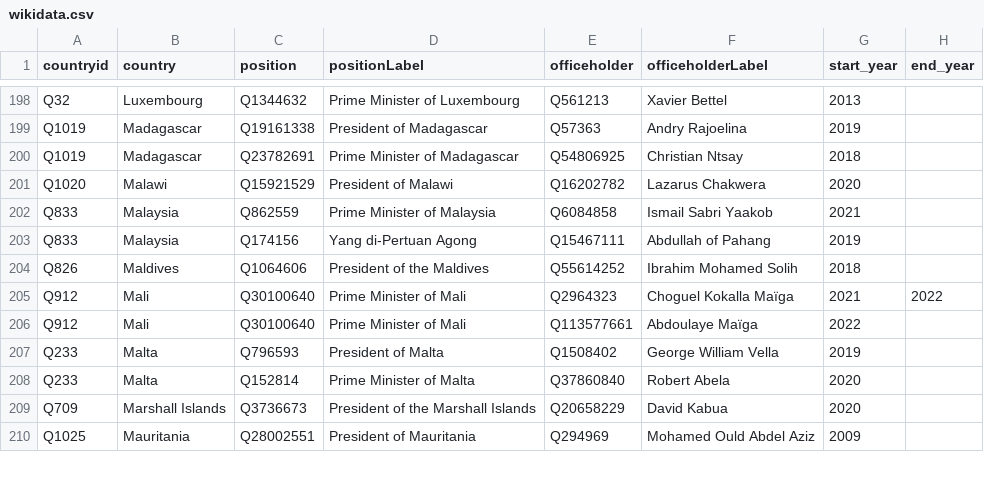
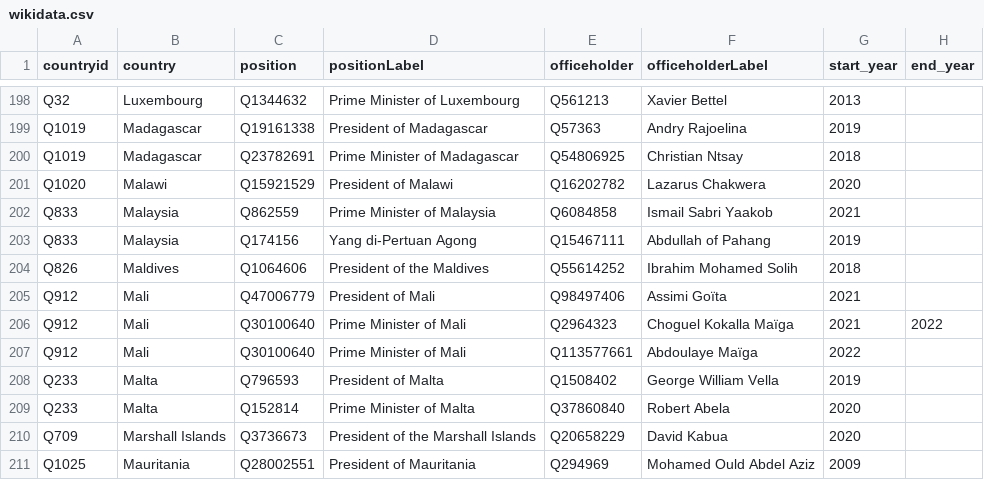
Before and after one commit to every-politician-scrapers/world-leaders-2021, a CSV file: data/wikidata.csv, drawn as a sheet; only a part is shown, gaps mark what is left out; the diff names each change by its address in the sheet, - before the commit and + after, or states it on an @@ line.

```diff
--- a/data/wikidata.csv
+++ b/data/wikidata.csv
+row 205: Q912 | Mali | Q47006779 | President of Mali | Q98497406 | Assimi Goïta | 2021
```
Also changed, not shown: data/diff.csv.
